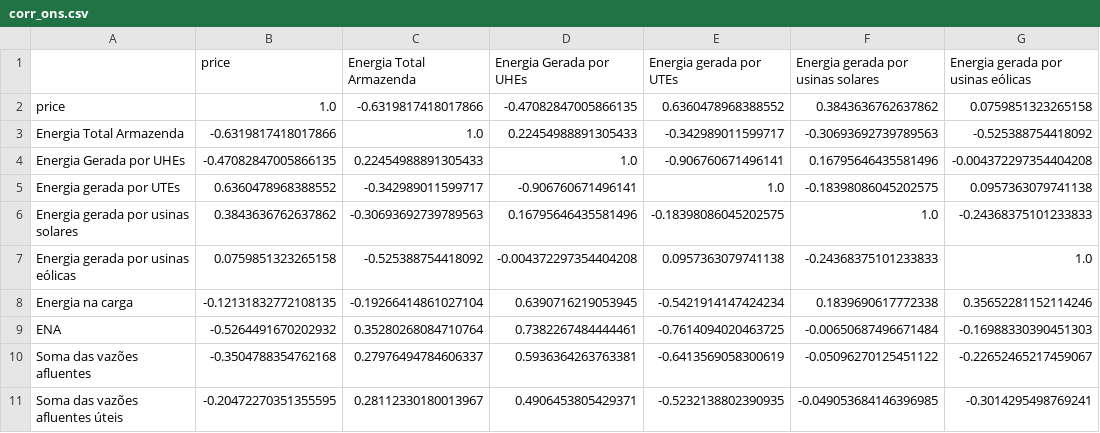
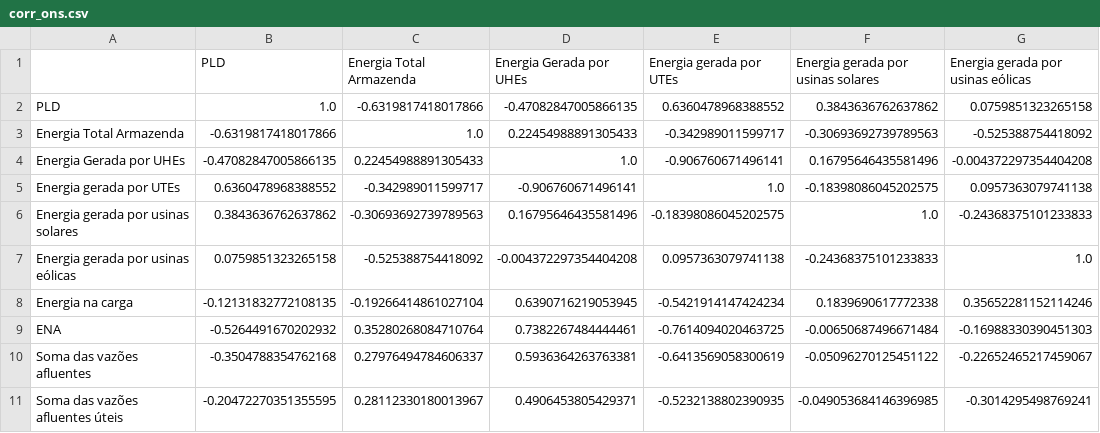
Before and after one commit to FelipeClaudio/ElectricalEnergyPrice, a CSV file: PLD_Data/src/corr_ons.csv, drawn as a sheet; only a part is shown; the diff names each change by its address in the sheet, - before the commit and + after, or states it on an @@ line.

```diff
--- a/PLD_Data/src/corr_ons.csv
+++ b/PLD_Data/src/corr_ons.csv
-B1: price
+B1: PLD
-A2: price
+A2: PLD
```
Also changed, not shown: 7 other files.
